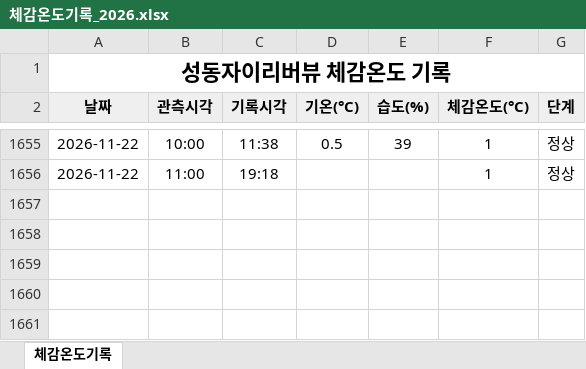
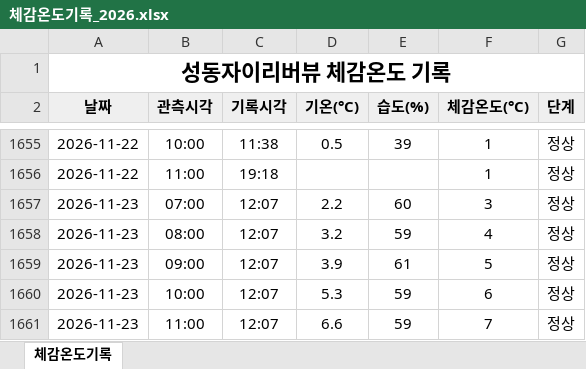
Before and after one commit to dhdh09080/seongdongxi, an Excel workbook: data/체감온도기록_2026.xlsx, sheet 체감온도기록, drawn as a sheet; only a part is shown, gaps mark what is left out; values as stored, in another font and other column widths than the file's, no borders; the diff names each change by its address in the sheet, - before the commit and + after, or states it on an @@ line.

```diff
--- a/data/체감온도기록_2026.xlsx (sheet 체감온도기록)
+++ b/data/체감온도기록_2026.xlsx (sheet 체감온도기록)
+row 1657: 2026-11-23 | 07:00 | 12:07 | 2.2 | 60 | 3 | 정상
+row 1658: 2026-11-23 | 08:00 | 12:07 | 3.2 | 59 | 4 | 정상
+row 1659: 2026-11-23 | 09:00 | 12:07 | 3.9 | 61 | 5 | 정상
+row 1660: 2026-11-23 | 10:00 | 12:07 | 5.3 | 59 | 6 | 정상
+row 1661: 2026-11-23 | 11:00 | 12:07 | 6.6 | 59 | 7 | 정상
```
